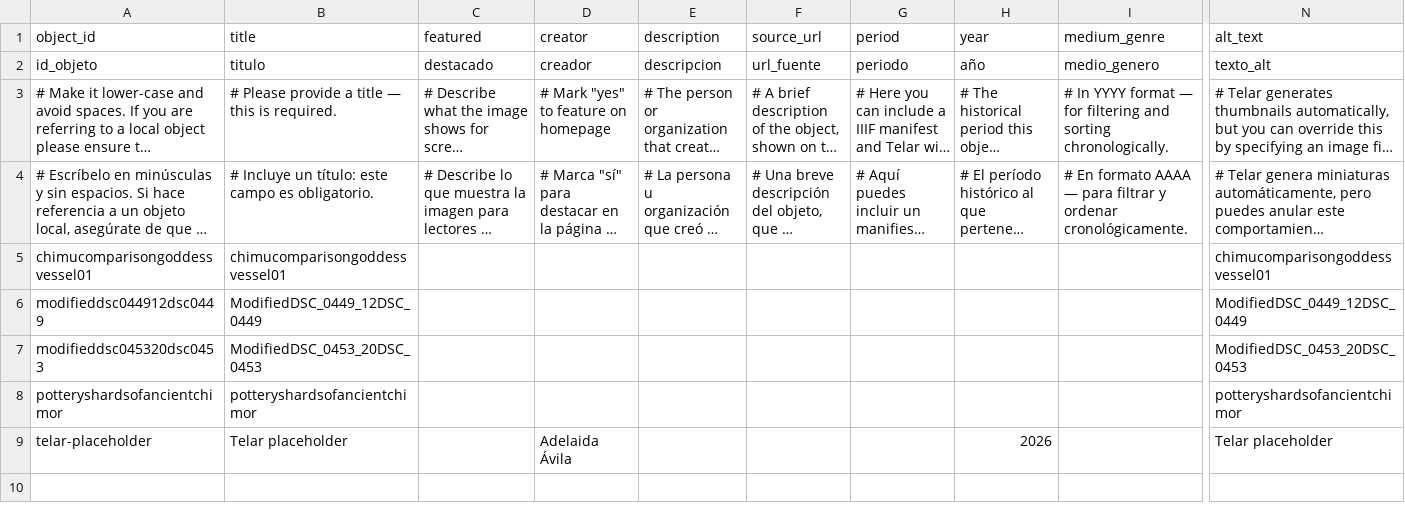
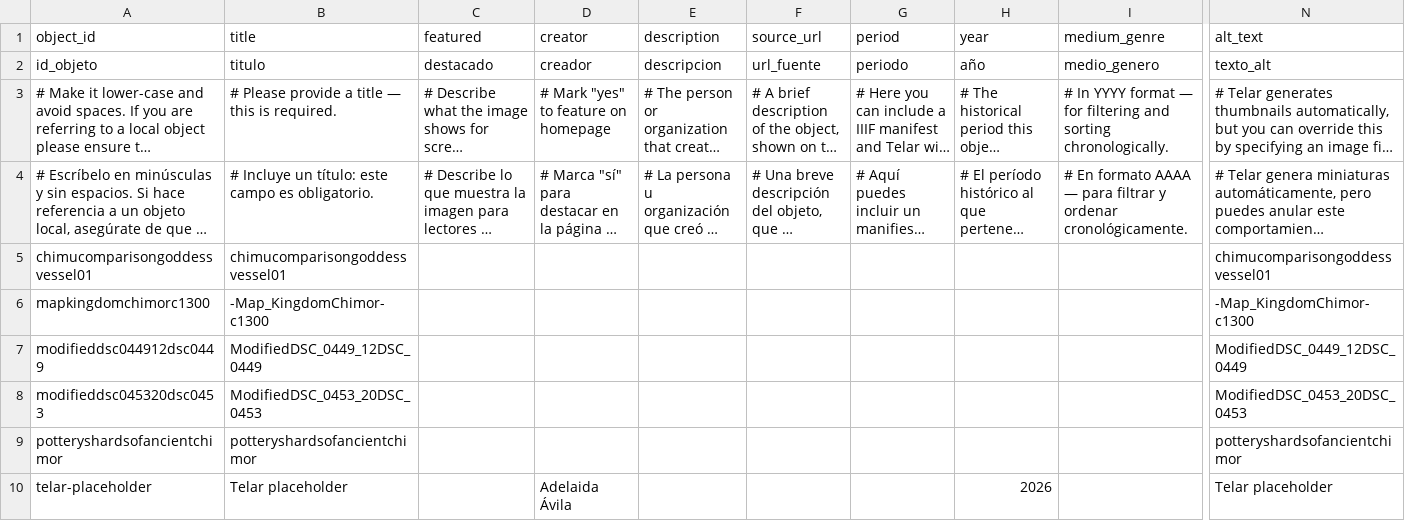
Before and after one commit to angelinarivoli/chimu_moon_goddess_vessel, a CSV file: telar-content/spreadsheets/objects.csv, drawn as a sheet; only a part is shown, gaps mark what is left out; long unchanged cells end in …; rows hold the shown columns only; the diff names each change by its address in the sheet, - before the commit and + after, or states it on an @@ line.

Commit message:
Add mapkingdomchimorc1300 via Telar Compositor [skip ci]

```diff
--- a/telar-content/spreadsheets/objects.csv
+++ b/telar-content/spreadsheets/objects.csv
+row 6: mapkingdomchimorc1300 | -Map_KingdomChimor-c1300 |  |  |  |  |  |  |  | -Map_KingdomChimor-c1300
```
Also changed, not shown: 1 other file.
